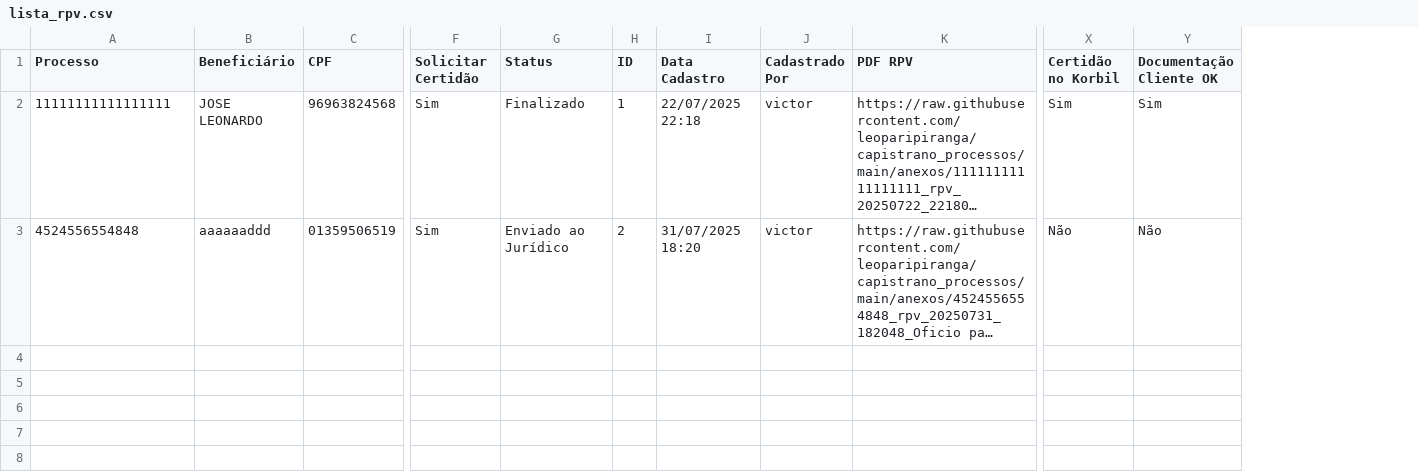
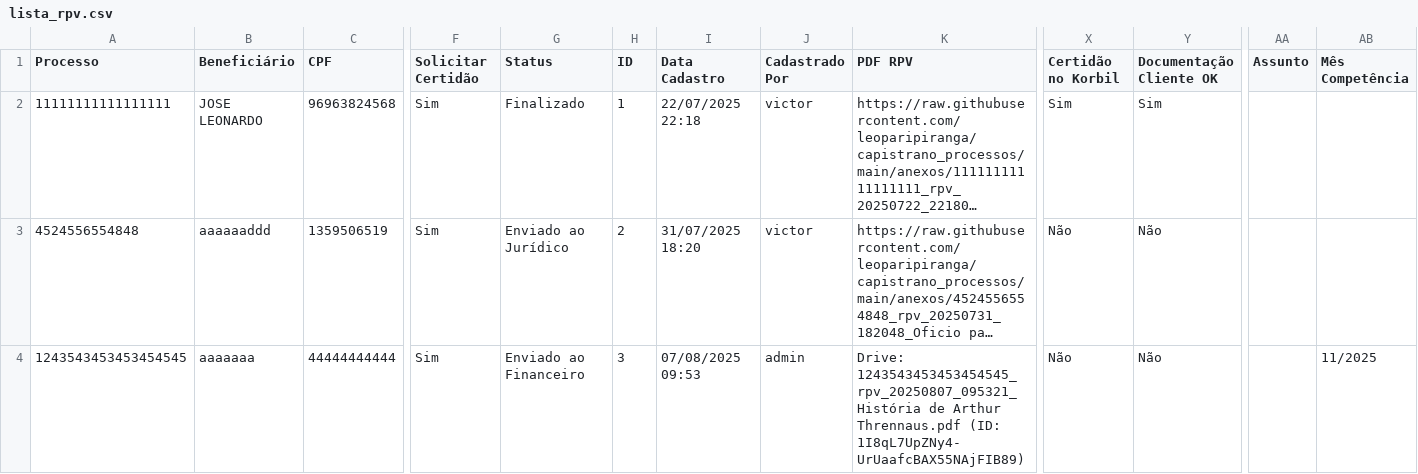
Before and after one commit to leoparipiranga/capistrano_processos, a CSV file: bases/lista_rpv.csv, drawn as a sheet; only a part is shown, gaps mark what is left out; long unchanged cells end in …; rows hold the shown columns only; the diff names each change by its address in the sheet, - before the commit and + after, or states it on an @@ line.

Commit message:
Atualização via Streamlit 07/08/2025 09:53:29

```diff
--- a/bases/lista_rpv.csv
+++ b/bases/lista_rpv.csv
+column AA (Assunto), empty
+column AB (Mês Competência), empty
-C3 (CPF): 01359506519
+C3 (CPF): 1359506519
+row 4: 1243543453453454545 | aaaaaaa | 44444444444 | Sim | Enviado ao Financeiro | 3 | 07/08/2025 09:53 | admin | Drive: 1243543453453454545_rpv_20250807_095321_História de Arthur Thrennaus.pdf (ID: 1I8qL7UpZNy4-UrUaafcBAX55NAjFIB89) | Não | Não |  | 11/2025
```
